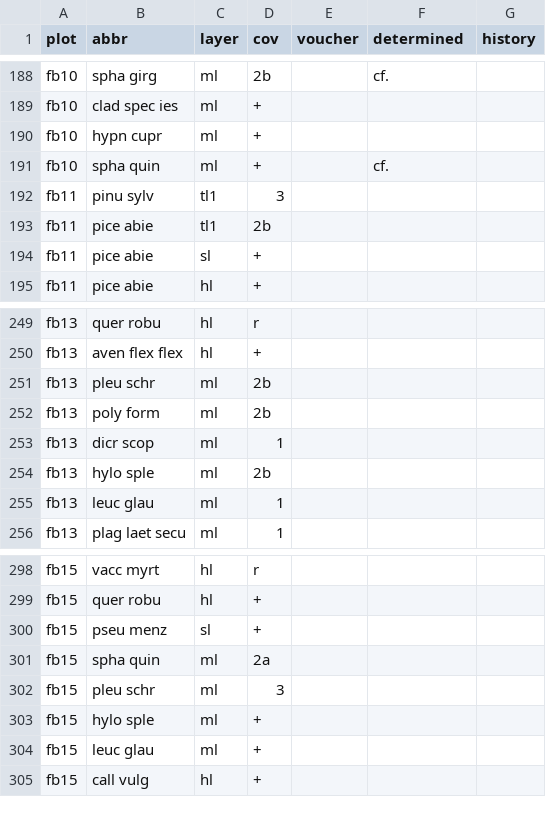
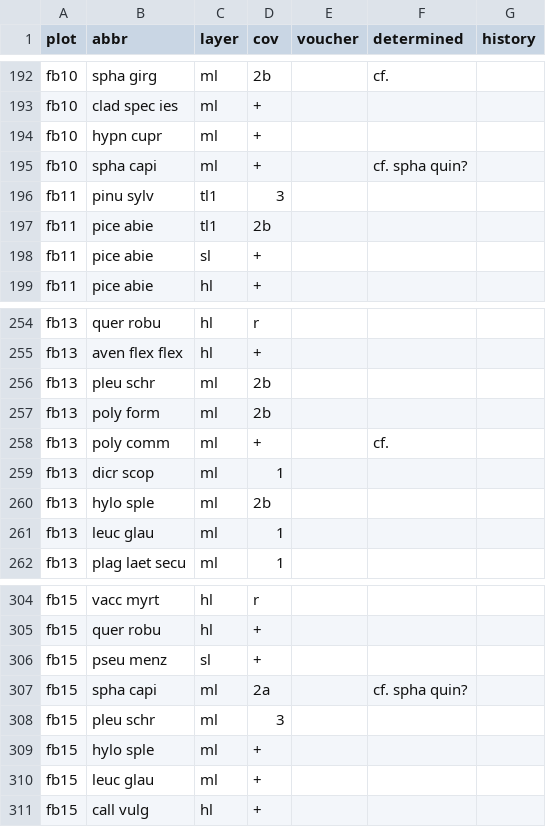
Before and after one commit to albinblaschka/vegsoup-data, a CSV file: edtwald dta/species.csv, drawn as a sheet; only a part is shown, gaps mark what is left out; the diff covers the shown part only.

```diff
--- a/edtwald dta/species.csv
+++ b/edtwald dta/species.csv
@@ -190,3 +194,3 @@
 "fb10";"hypn cupr";"ml";"+";;;
-"fb10";"spha quin";"ml";"+";;"cf.";
+"fb10";"spha capi";"ml";"+";;"cf. spha quin?";
 "fb11";"pinu sylv";"tl1";"3";;;
@@ -252,2 +257,3 @@
 "fb13";"poly form";"ml";"2b";;;
+"fb13";"poly comm";"ml";"+";;"cf.";
 "fb13";"dicr scop";"ml";"1";;;
@@ -300,3 +306,3 @@
 "fb15";"pseu menz";"sl";"+";;;
-"fb15";"spha quin";"ml";"2a";;;
+"fb15";"spha capi";"ml";"2a";;"cf. spha quin?";
 "fb15";"pleu schr";"ml";"3";;;
```
Also changed, not shown: 5 added rows and 2 edited cells elsewhere in this file.
